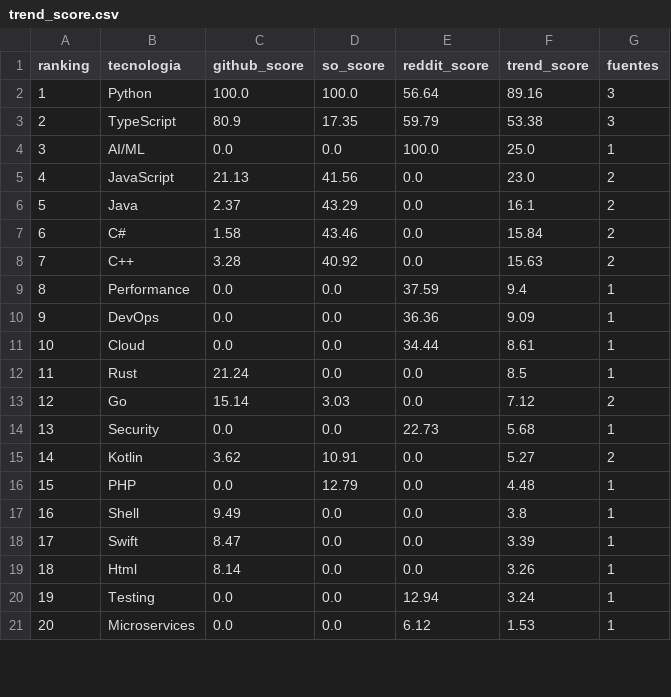
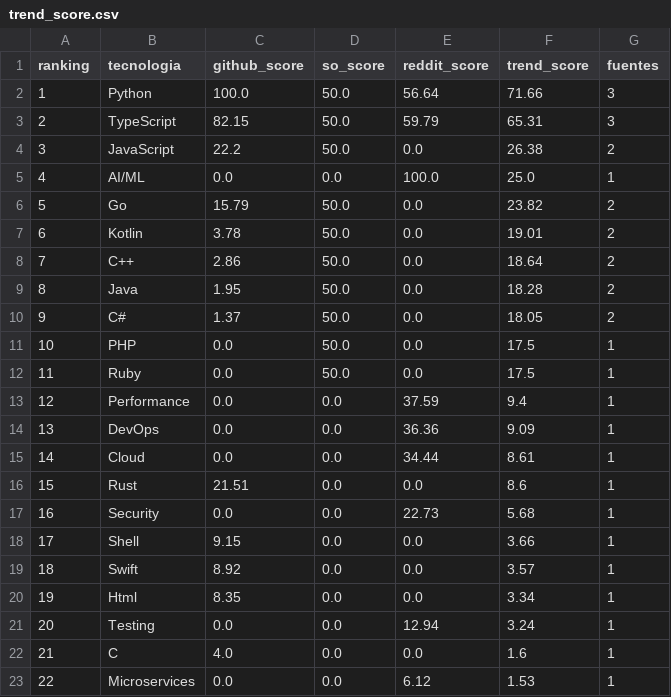
Before and after one commit to Sam-24-dev/Technology-trend-analysis-platform, a CSV file: datos/trend_score.csv, drawn as a sheet; only a part is shown; removed rows and columns are numbered as before the commit, all else as after; the diff covers the shown part only; the diff names each change by its address in the sheet, - before the commit and + after, or states it on an @@ line.

```diff
--- a/datos/trend_score.csv
+++ b/datos/trend_score.csv
-D2 (so_score): 100.0
+D2 (so_score): 50.0
-F2 (trend_score): 89.16
+F2 (trend_score): 71.66
-C3 (github_score): 80.9
+C3 (github_score): 82.15
-D3 (so_score): 17.35
+D3 (so_score): 50.0
-F3 (trend_score): 53.38
+F3 (trend_score): 65.31
+row 4: 3 | JavaScript | 22.2 | 50.0 | 0.0 | 26.38 | 2
@@ column A (ranking) renumbered from row 5 down @@
-row 5: 4 | JavaScript | 21.13 | 41.56 | 0.0 | 23.0 | 2
+row 6: 5 | Go | 15.79 | 50.0 | 0.0 | 23.82 | 2
+row 7: 6 | Kotlin | 3.78 | 50.0 | 0.0 | 19.01 | 2
+row 8: 7 | C++ | 2.86 | 50.0 | 0.0 | 18.64 | 2
-C9 (github_score): 2.37
+C9 (github_score): 1.95
-D9 (so_score): 43.29
+D9 (so_score): 50.0
-F9 (trend_score): 16.1
+F9 (trend_score): 18.28
-C10 (github_score): 1.58
+C10 (github_score): 1.37
-D10 (so_score): 43.46
+D10 (so_score): 50.0
-F10 (trend_score): 15.84
+F10 (trend_score): 18.05
-row 8: 7 | C++ | 3.28 | 40.92 | 0.0 | 15.63 | 2
+row 11: 10 | PHP | 0.0 | 50.0 | 0.0 | 17.5 | 1
+row 12: 11 | Ruby | 0.0 | 50.0 | 0.0 | 17.5 | 1
-C16 (github_score): 21.24
+C16 (github_score): 21.51
-F16 (trend_score): 8.5
+F16 (trend_score): 8.6
-row 13: 12 | Go | 15.14 | 3.03 | 0.0 | 7.12 | 2
-row 15: 14 | Kotlin | 3.62 | 10.91 | 0.0 | 5.27 | 2
-row 16: 15 | PHP | 0.0 | 12.79 | 0.0 | 4.48 | 1
-C18 (github_score): 9.49
+C18 (github_score): 9.15
-F18 (trend_score): 3.8
+F18 (trend_score): 3.66
-C19 (github_score): 8.47
+C19 (github_score): 8.92
-F19 (trend_score): 3.39
+F19 (trend_score): 3.57
-C20 (github_score): 8.14
+C20 (github_score): 8.35
-F20 (trend_score): 3.26
+F20 (trend_score): 3.34
+row 22: 21 | C | 4.0 | 0.0 | 0.0 | 1.6 | 1
```
Also changed, not shown: 1 removed row and 1 edited cell elsewhere in this file, datos/github_correlacion.csv, datos/github_repos_2025.csv, 25 other files.
